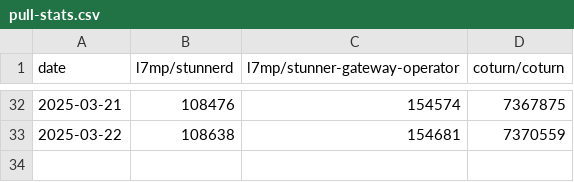
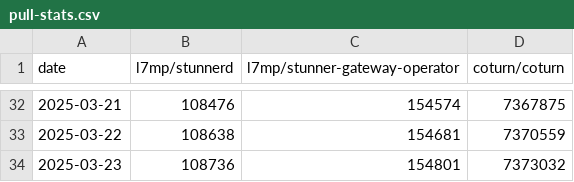
Before and after one commit to l7mp/stunner-vs-coturn-image-pull-stats, a CSV file: pull-stats.csv, drawn as a sheet; only a part is shown, gaps mark what is left out; the diff names each change by its address in the sheet, - before the commit and + after, or states it on an @@ line.

Commit message:
Add new data points at 2025-03-23

```diff
--- a/pull-stats.csv
+++ b/pull-stats.csv
+row 34: 2025-03-23 | 108736 | 154801 | 7373032
```
